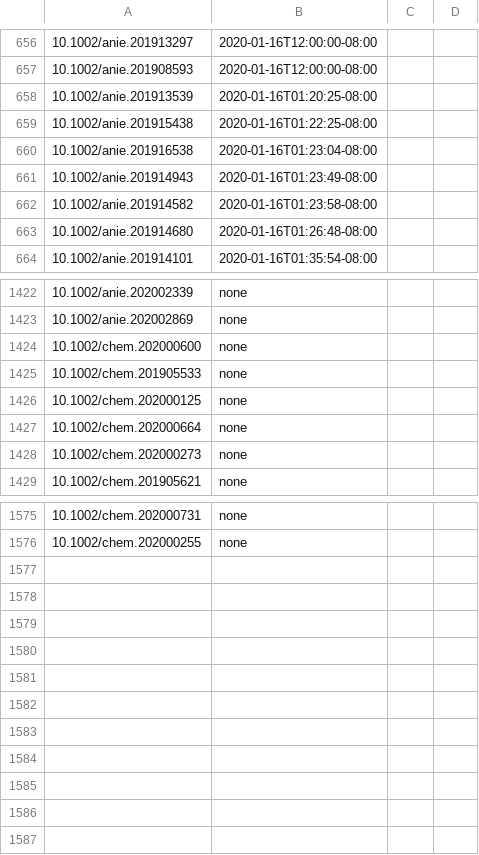
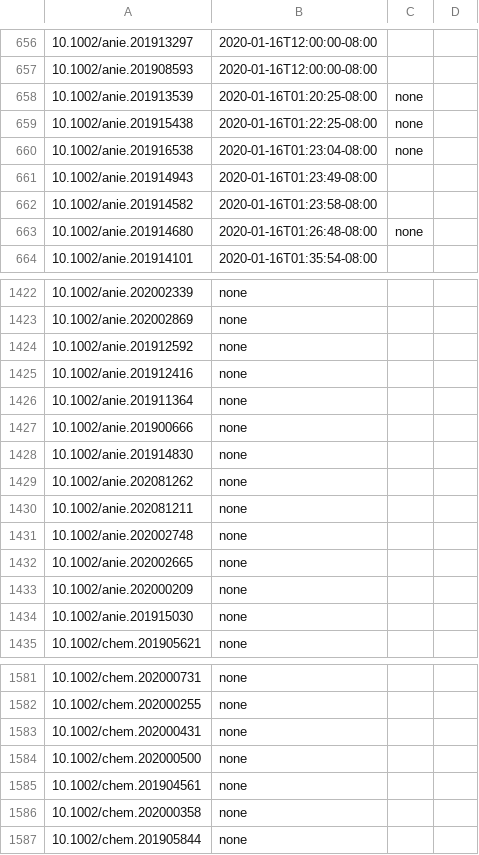
Before and after one commit to supersciencegrl/easy-wiley, a CSV file: chemeurj_old.csv, drawn as a sheet; only a part is shown, gaps mark what is left out; the diff covers the shown part only.

```diff
--- a/chemeurj_old.csv
+++ b/chemeurj_old.csv
@@ -657,8 +657,8 @@
 10.1002/anie.201908593,2020-01-16T12:00:00-08:00
-10.1002/anie.201913539,2020-01-16T01:20:25-08:00
-10.1002/anie.201915438,2020-01-16T01:22:25-08:00
-10.1002/anie.201916538,2020-01-16T01:23:04-08:00
+10.1002/anie.201913539,2020-01-16T01:20:25-08:00,none
+10.1002/anie.201915438,2020-01-16T01:22:25-08:00,none
+10.1002/anie.201916538,2020-01-16T01:23:04-08:00,none
 10.1002/anie.201914943,2020-01-16T01:23:49-08:00
 10.1002/anie.201914582,2020-01-16T01:23:58-08:00
-10.1002/anie.201914680,2020-01-16T01:26:48-08:00
+10.1002/anie.201914680,2020-01-16T01:26:48-08:00,none
 10.1002/anie.201914101,2020-01-16T01:35:54-08:00
@@ -1423,7 +1423,13 @@
 10.1002/anie.202002869,none
-10.1002/chem.202000600,none
-10.1002/chem.201905533,none
-10.1002/chem.202000125,none
-10.1002/chem.202000664,none
-10.1002/chem.202000273,none
+10.1002/anie.201912592,none
+10.1002/anie.201912416,none
+10.1002/anie.201911364,none
+10.1002/anie.201900666,none
+10.1002/anie.201914830,none
+10.1002/anie.202081262,none
+10.1002/anie.202081211,none
+10.1002/anie.202002748,none
+10.1002/anie.202002665,none
+10.1002/anie.202000209,none
+10.1002/anie.201915030,none
 10.1002/chem.201905621,none
@@ -1576 +1582,6 @@
 10.1002/chem.202000255,none
+10.1002/chem.202000431,none
+10.1002/chem.202000500,none
+10.1002/chem.201904561,none
+10.1002/chem.202000358,none
+10.1002/chem.201905844,none
```
Also changed, not shown: 58 edited cells elsewhere in this file, advsynthcatal_old.csv, 4 other files.
